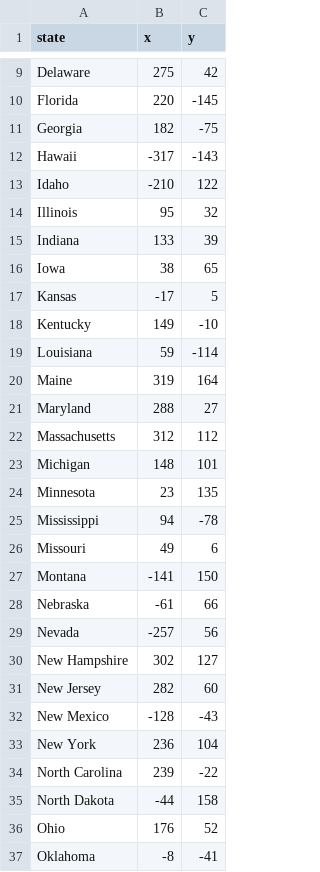
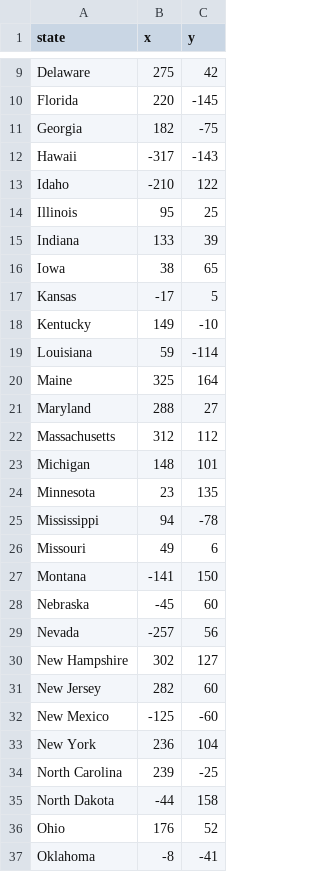
Before and after one commit to hrbird/100-days-of-code, a CSV file: week02/us_states/50_states.csv, drawn as a sheet; only a part is shown, gaps mark what is left out.

Commit message:
Update 50_states.csv
Fine-tuned the states locations

```diff
--- a/week02/us_states/50_states.csv
+++ b/week02/us_states/50_states.csv
@@ -13,3 +13,3 @@ Hawaii,-317,-143
 Idaho,-210,122
-Illinois,95,32
+Illinois,95,25
 Indiana,133,39
@@ -19,3 +19,3 @@ Kentucky,149,-10
 Louisiana,59,-114
-Maine,319,164
+Maine,325,164
 Maryland,288,27
@@ -27,3 +27,3 @@ Missouri,49,6
 Montana,-141,150
-Nebraska,-61,66
+Nebraska,-45,60
 Nevada,-257,56
@@ -31,5 +31,5 @@ New Hampshire,302,127
 New Jersey,282,60
-New Mexico,-128,-43
+New Mexico,-125,-60
 New York,236,104
-North Carolina,239,-22
+North Carolina,239,-25
 North Dakota,-44,158
```
